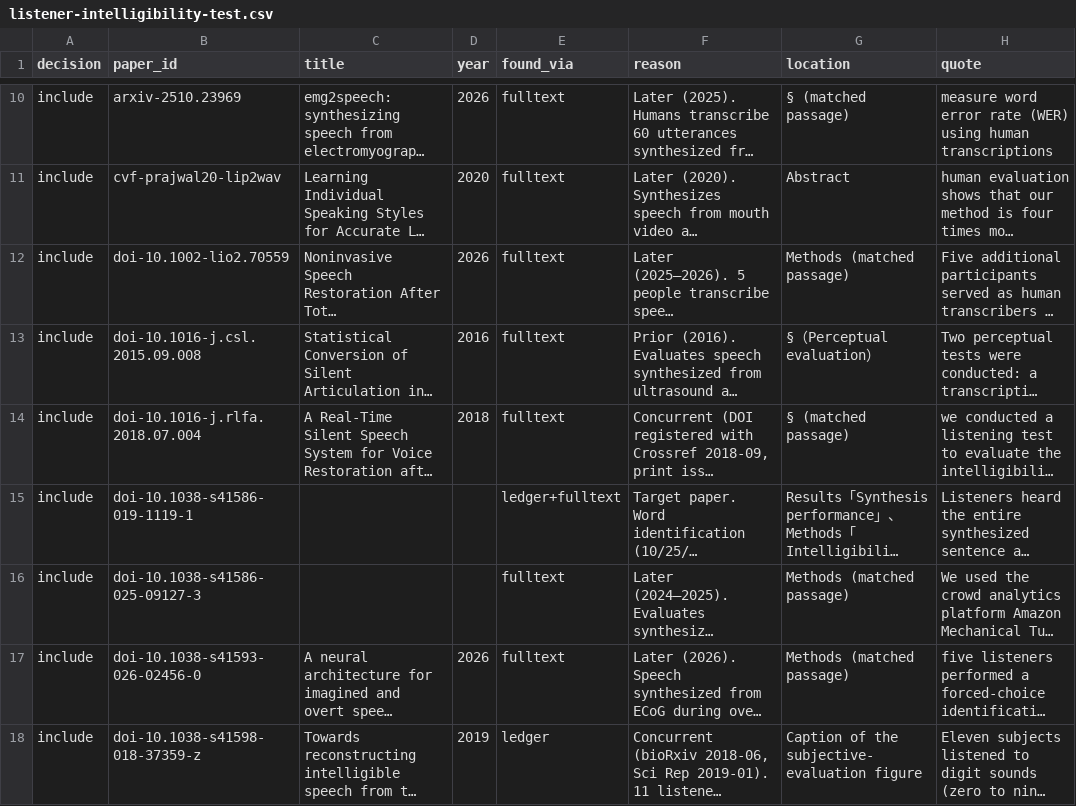
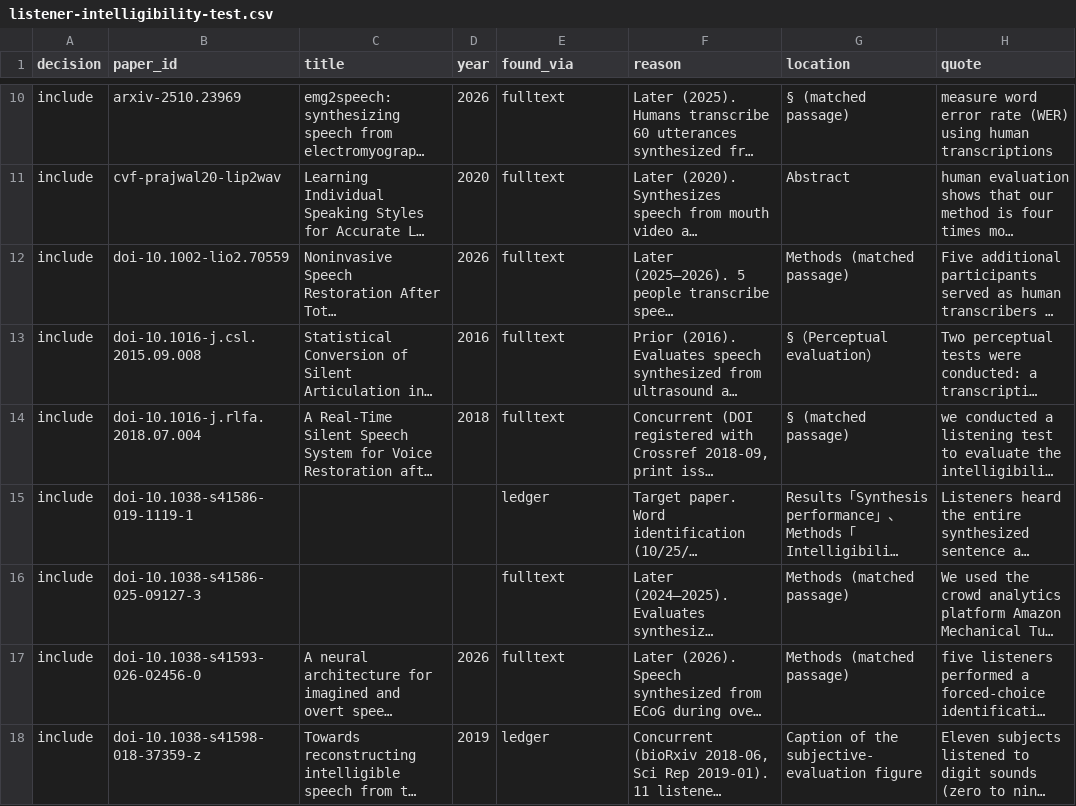
Before and after one commit to supernaiter/silent-speech-review, a CSV file: components/M12/listener-intelligibility-test.csv, drawn as a sheet; only a part is shown, gaps mark what is left out; long unchanged cells end in …; the diff covers the shown part only; the diff names each change by its address in the sheet, - before the commit and + after, or states it on an @@ line.

```diff
--- a/components/M12/listener-intelligibility-test.csv
+++ b/components/M12/listener-intelligibility-test.csv
-E15 (found_via): ledger+fulltext
+E15 (found_via): ledger
```
Also changed, not shown: 9 edited cells elsewhere in this file, components/M08/neural-speech-synthesis.csv, data/papers.csv, 33 other files.
